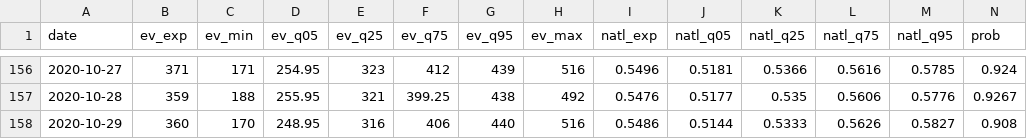
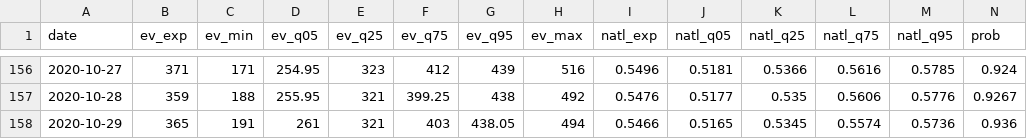
Before and after one commit to CoryMcCartan/president, a CSV file: docs/history.csv, drawn as a sheet; only a part is shown, gaps mark what is left out; the diff covers the shown part only; the diff names each change by its address in the sheet, - before the commit and + after, or states it on an @@ line.

```diff
--- a/docs/history.csv
+++ b/docs/history.csv
-B158 (ev_exp): 360
+B158 (ev_exp): 365
-C158 (ev_min): 170
+C158 (ev_min): 191
-D158 (ev_q05): 248.95
+D158 (ev_q05): 261
-E158 (ev_q25): 316
+E158 (ev_q25): 321
-F158 (ev_q75): 406
+F158 (ev_q75): 403
-G158 (ev_q95): 440
+G158 (ev_q95): 438.05
-H158 (ev_max): 516
+H158 (ev_max): 494
-I158 (natl_exp): 0.5486
+I158 (natl_exp): 0.5466
-J158 (natl_q05): 0.5144
+J158 (natl_q05): 0.5165
-K158 (natl_q25): 0.5333
+K158 (natl_q25): 0.5345
-L158 (natl_q75): 0.5626
+L158 (natl_q75): 0.5574
-M158 (natl_q95): 0.5827
+M158 (natl_q95): 0.5736
-N158 (prob): 0.908
+N158 (prob): 0.936
```
Also changed, not shown: 4 edited cells elsewhere in this file, docs/draws_mat.csv, docs/polls.csv, 3 other files.
